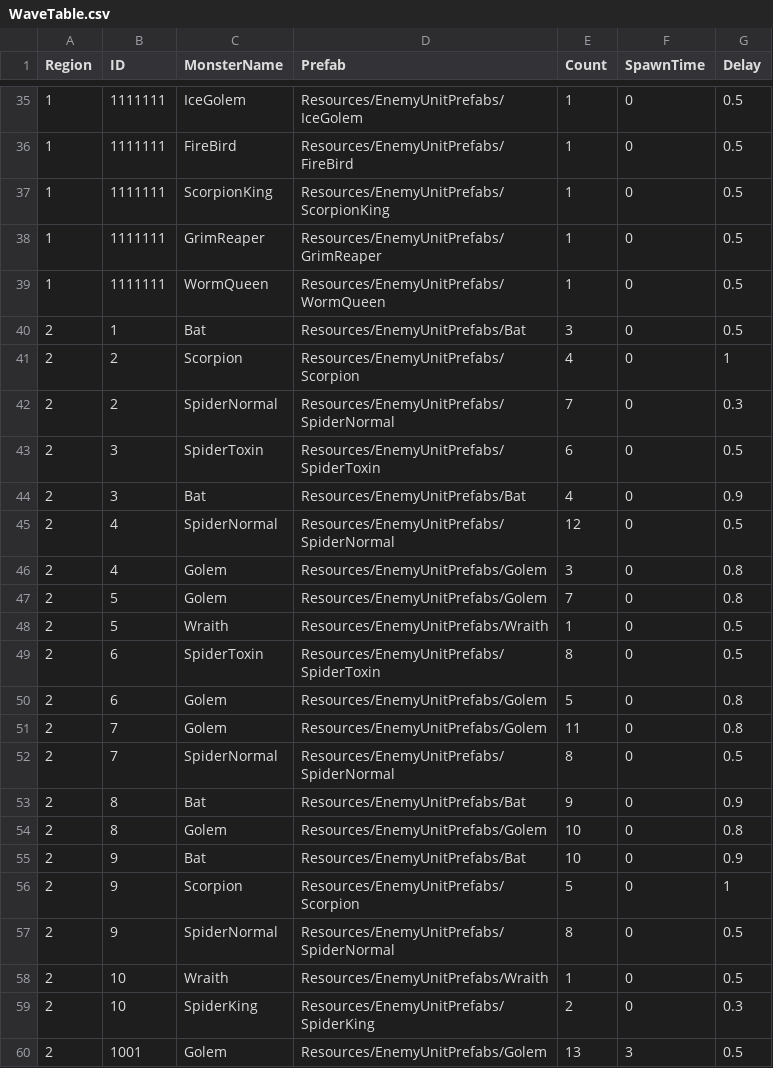
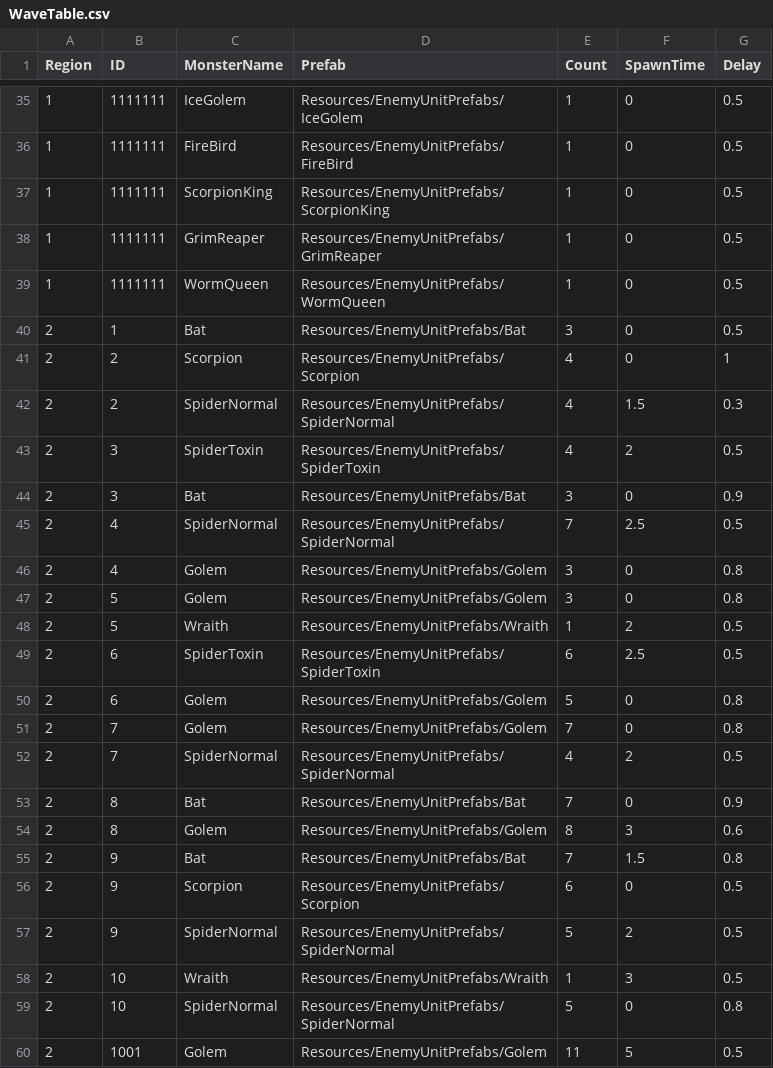
Before and after one commit to Miniro9322/TeamProject, a CSV file: Assets/Resources/DataTable/WaveTable.csv, drawn as a sheet; only a part is shown, gaps mark what is left out; the diff covers the shown part only.

```diff
--- a/Assets/Resources/DataTable/WaveTable.csv
+++ b/Assets/Resources/DataTable/WaveTable.csv
@@ -41,20 +41,20 @@ Region,ID,MonsterName,Prefab,Count,SpawnTime,Delay
 2,2,Scorpion,Resources/EnemyUnitPrefabs/Scorpion,4,0,1
-2,2,SpiderNormal,Resources/EnemyUnitPrefabs/SpiderNormal,7,0,0.3
-2,3,SpiderToxin,Resources/EnemyUnitPrefabs/SpiderToxin,6,0,0.5
-2,3,Bat,Resources/EnemyUnitPrefabs/Bat,4,0,0.9
-2,4,SpiderNormal,Resources/EnemyUnitPrefabs/SpiderNormal,12,0,0.5
+2,2,SpiderNormal,Resources/EnemyUnitPrefabs/SpiderNormal,4,1.5,0.3
+2,3,SpiderToxin,Resources/EnemyUnitPrefabs/SpiderToxin,4,2,0.5
+2,3,Bat,Resources/EnemyUnitPrefabs/Bat,3,0,0.9
+2,4,SpiderNormal,Resources/EnemyUnitPrefabs/SpiderNormal,7,2.5,0.5
 2,4,Golem,Resources/EnemyUnitPrefabs/Golem,3,0,0.8
-2,5,Golem,Resources/EnemyUnitPrefabs/Golem,7,0,0.8
-2,5,Wraith,Resources/EnemyUnitPrefabs/Wraith,1,0,0.5
-2,6,SpiderToxin,Resources/EnemyUnitPrefabs/SpiderToxin,8,0,0.5
+2,5,Golem,Resources/EnemyUnitPrefabs/Golem,3,0,0.8
+2,5,Wraith,Resources/EnemyUnitPrefabs/Wraith,1,2,0.5
+2,6,SpiderToxin,Resources/EnemyUnitPrefabs/SpiderToxin,6,2.5,0.5
 2,6,Golem,Resources/EnemyUnitPrefabs/Golem,5,0,0.8
-2,7,Golem,Resources/EnemyUnitPrefabs/Golem,11,0,0.8
-2,7,SpiderNormal,Resources/EnemyUnitPrefabs/SpiderNormal,8,0,0.5
-2,8,Bat,Resources/EnemyUnitPrefabs/Bat,9,0,0.9
-2,8,Golem,Resources/EnemyUnitPrefabs/Golem,10,0,0.8
-2,9,Bat,Resources/EnemyUnitPrefabs/Bat,10,0,0.9
-2,9,Scorpion,Resources/EnemyUnitPrefabs/Scorpion,5,0,1
-2,9,SpiderNormal,Resources/EnemyUnitPrefabs/SpiderNormal,8,0,0.5
-2,10,Wraith,Resources/EnemyUnitPrefabs/Wraith,1,0,0.5
-2,10,SpiderKing,Resources/EnemyUnitPrefabs/SpiderKing,2,0,0.3
-2,1001,Golem,Resources/EnemyUnitPrefabs/Golem,13,3,0.5
+2,7,Golem,Resources/EnemyUnitPrefabs/Golem,7,0,0.8
+2,7,SpiderNormal,Resources/EnemyUnitPrefabs/SpiderNormal,4,2,0.5
+2,8,Bat,Resources/EnemyUnitPrefabs/Bat,7,0,0.9
+2,8,Golem,Resources/EnemyUnitPrefabs/Golem,8,3,0.6
+2,9,Bat,Resources/EnemyUnitPrefabs/Bat,7,1.5,0.8
+2,9,Scorpion,Resources/EnemyUnitPrefabs/Scorpion,6,0,0.5
+2,9,SpiderNormal,Resources/EnemyUnitPrefabs/SpiderNormal,5,2,0.5
+2,10,Wraith,Resources/EnemyUnitPrefabs/Wraith,1,3,0.5
+2,10,SpiderNormal,Resources/EnemyUnitPrefabs/SpiderNormal,5,0,0.8
+2,1001,Golem,Resources/EnemyUnitPrefabs/Golem,11,5,0.5
```
Also changed, not shown: 4 added rows, 1 removed row and 17 edited cells elsewhere in this file, Assets/Resources/DataTable/EnemyTable.csv.
